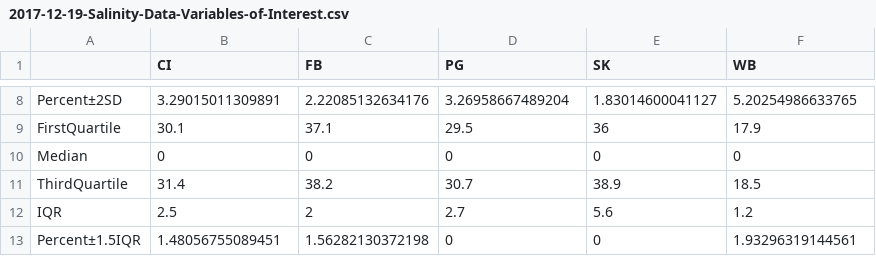
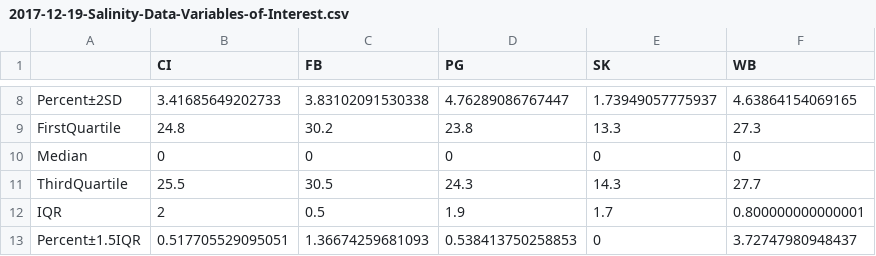
Before and after one commit to RobertsLab/project-oyster-oa, a CSV file: analyses/DNR_SRM_20170902/2017-11-15-Environmental-Data-and-Biomarker-Analyses/2017-12-13-Environmental-Data-Quality-Control/2017-12-19-Salinity-Data-Variables-of-Interest.csv, drawn as a sheet; only a part is shown, gaps mark what is left out; the diff covers the shown part only.

Commit message:
revised salinity variables of interest

```diff
--- a/analyses/DNR_SRM_20170902/2017-11-15-Environmental-Data-and-Biomarker-Analyses/2017-12-13-Environmental-Data-Quality-Control/2017-12-19-Salinity-Data-Variables-of-Interest.csv
+++ b/analyses/DNR_SRM_20170902/2017-11-15-Environmental-Data-and-Biomarker-Analyses/2017-12-13-Environmental-Data-Quality-Control/2017-12-19-Salinity-Data-Variables-of-Interest.csv
@@ -8,6 +8,6 @@
-"Percent±2SD",3.29015011309891,2.22085132634176,3.26958667489204,1.83014600041127,5.20254986633765
-"FirstQuartile",30.1,37.1,29.5,36,17.9
+"Percent±2SD",3.41685649202733,3.83102091530338,4.76289086767447,1.73949057775937,4.63864154069165
+"FirstQuartile",24.8,30.2,23.8,13.3,27.3
 "Median",0,0,0,0,0
-"ThirdQuartile",31.4,38.2,30.7,38.9,18.5
-"IQR",2.5,2,2.7,5.6,1.2
-"Percent±1.5IQR",1.48056755089451,1.56282130372198,0,0,1.93296319144561
+"ThirdQuartile",25.5,30.5,24.3,14.3,27.7
+"IQR",2,0.5,1.9,1.7,0.800000000000001
+"Percent±1.5IQR",0.517705529095051,1.36674259681093,0.538413750258853,0,3.72747980948437
```
Also changed, not shown: 30 edited cells elsewhere in this file, 1 other file.
